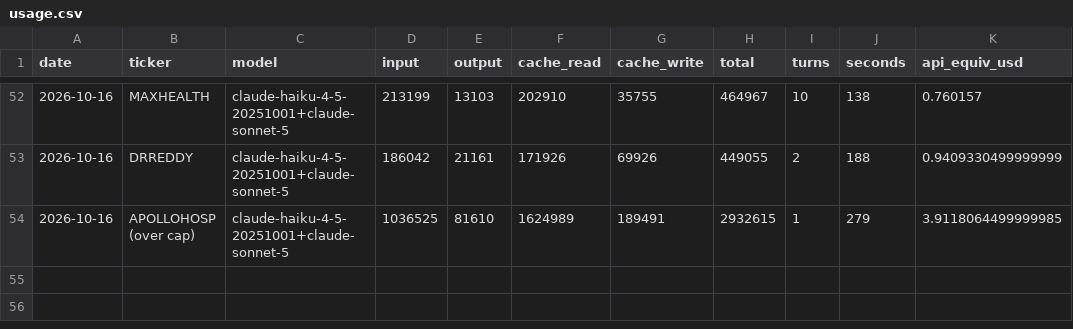
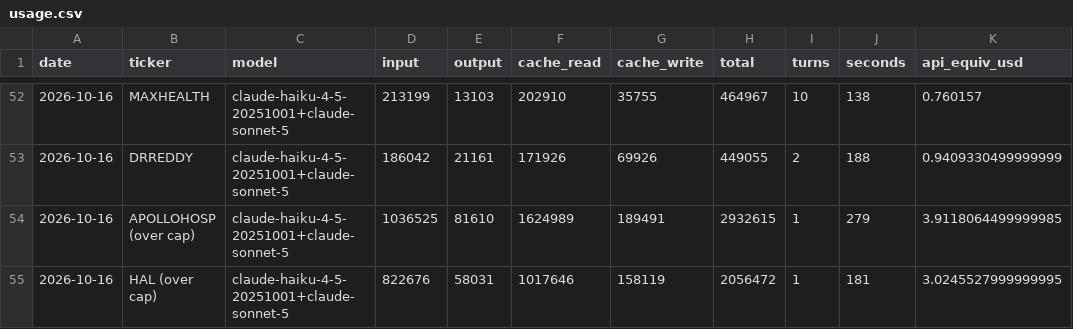
Before and after one commit to luckytechy/tickertales-stock-reports, a CSV file: logs/usage.csv, drawn as a sheet; only a part is shown, gaps mark what is left out.

```diff
--- a/logs/usage.csv
+++ b/logs/usage.csv
@@ -54 +54,2 @@ date,ticker,model,input,output,cache_read,cache_write,total,turns,seconds,api_eq
 2026-10-16,APOLLOHOSP (over cap),claude-haiku-4-5-20251001+claude-sonnet-5,1036525,81610,1624989,189491,2932615,1,279,3.9118064499999985
+2026-10-16,HAL (over cap),claude-haiku-4-5-20251001+claude-sonnet-5,822676,58031,1017646,158119,2056472,1,181,3.0245527999999995
```
Also changed, not shown: 1 other file.
